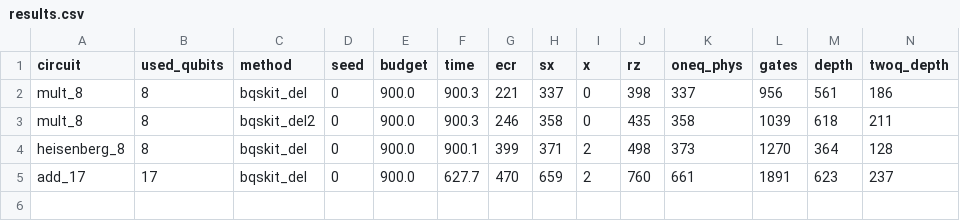
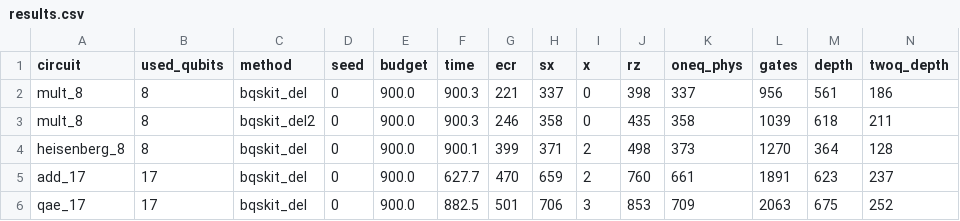
Before and after one commit to mwalidcharrwi/PSO_Optimization, a CSV file: results/ibm_revision/bqskit_del/results.csv, drawn as a sheet; only a part is shown; rows hold the shown columns only; the diff names each change by its address in the sheet, - before the commit and + after, or states it on an @@ line.

```diff
--- a/results/ibm_revision/bqskit_del/results.csv
+++ b/results/ibm_revision/bqskit_del/results.csv
+row 6: qae_17 | 17 | bqskit_del | 0 | 900.0 | 882.5 | 501 | 706 | 3 | 853 | 709 | 2063 | 675 | 252
```
Also changed, not shown: 3 other files.
